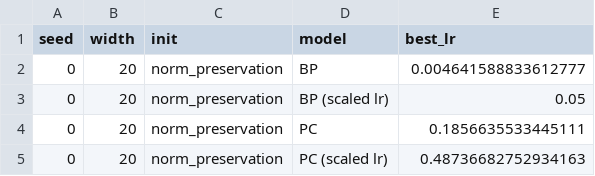
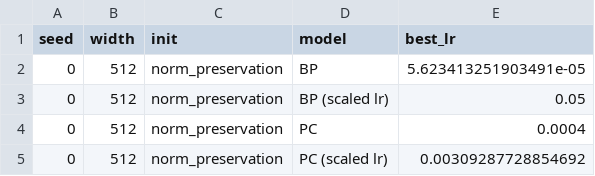
Before and after one commit to EleneLomi/TAFigures, a CSV file: Figure3/Deep/best_lrs.csv, drawn as a sheet.

```diff
--- a/Figure3/Deep/best_lrs.csv
+++ b/Figure3/Deep/best_lrs.csv
@@ -1,5 +1,5 @@
 seed,width,init,model,best_lr
-0,20,norm_preservation,BP,0.004641588833612777
-0,20,norm_preservation,BP (scaled lr),0.05
-0,20,norm_preservation,PC,0.1856635533445111
-0,20,norm_preservation,PC (scaled lr),0.48736682752934163
+0,512,norm_preservation,BP,5.623413251903491e-05
+0,512,norm_preservation,BP (scaled lr),0.05
+0,512,norm_preservation,PC,0.0004
+0,512,norm_preservation,PC (scaled lr),0.00309287728854692
```
Also changed, not shown: Figure3/Deep/curves.csv, Figure3/Deep/lr_sweep.csv, 18 other files.
